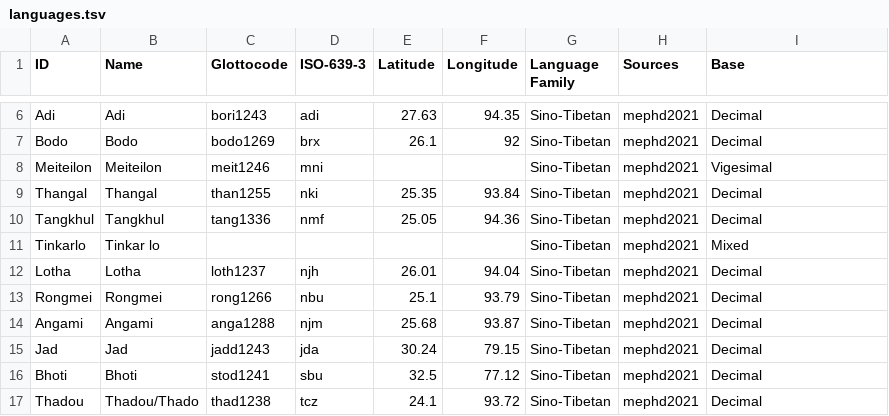
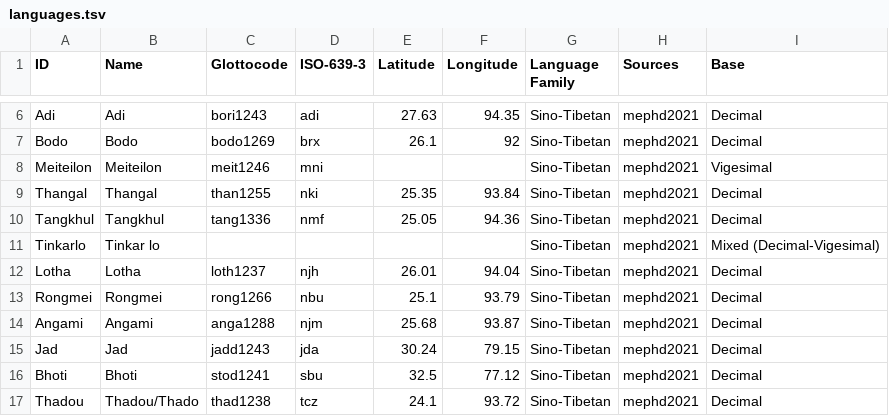
Before and after one commit to numeralbank/sand, a TSV file: etc/languages.tsv, drawn as a sheet; only a part is shown, gaps mark what is left out.

Commit message:
Update languages.tsv

```diff
--- a/etc/languages.tsv
+++ b/etc/languages.tsv
@@ -10,3 +10,3 @@ Thangal	Thangal	than1255	nki	25.35	93.84	Sino-Tibetan	mephd2021	Decimal
 Tangkhul	Tangkhul	tang1336	nmf	25.05	94.36	Sino-Tibetan	mephd2021	Decimal
-Tinkarlo	Tinkar lo					Sino-Tibetan	mephd2021	Mixed
+Tinkarlo	Tinkar lo					Sino-Tibetan	mephd2021	Mixed (Decimal-Vigesimal)
 Lotha	Lotha	loth1237	njh	26.01	94.04	Sino-Tibetan	mephd2021	Decimal
```
